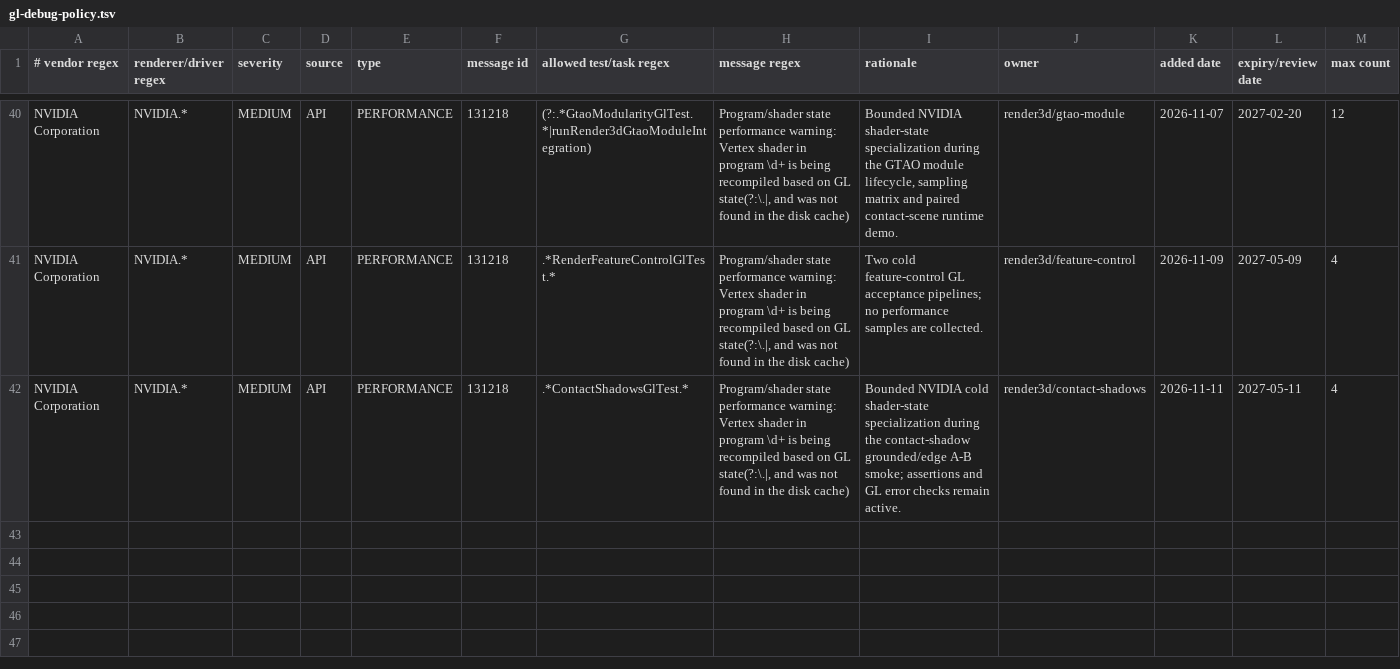
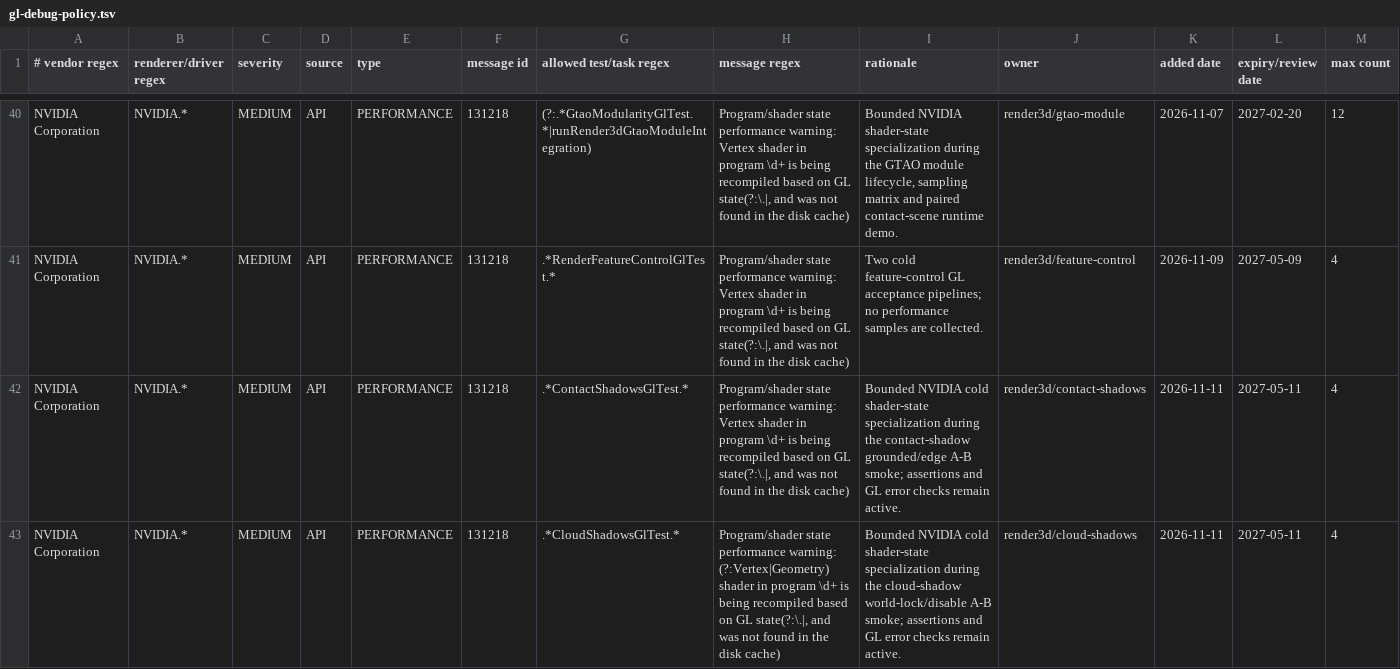
Before and after one commit to KLjiana/haikalat, a TSV file: config/gl-debug-policy.tsv, drawn as a sheet; only a part is shown, gaps mark what is left out; the diff names each change by its address in the sheet, - before the commit and + after, or states it on an @@ line.

Commit message:
test(render3d): allow bounded cloud shadow shader-state warning

```diff
--- a/config/gl-debug-policy.tsv
+++ b/config/gl-debug-policy.tsv
+row 43: NVIDIA Corporation | NVIDIA.* | MEDIUM | API | PERFORMANCE | 131218 | .*CloudShadowsGlTest.* | Program/shader state performance warning: (?:Vertex|Geometry) shader in program \d+ is being recompiled based on GL state(?:\.|, and was not found in the disk cache) | Bounded NVIDIA cold shader-state specialization during the cloud-shadow world-lock/disable A-B smoke; assertions and GL error checks remain active. | render3d/cloud-shadows | 2026-11-11 | 2027-05-11 | 4
```
Also changed, not shown: 1 other file.
